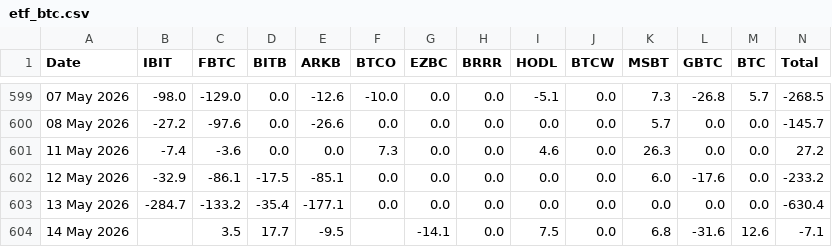
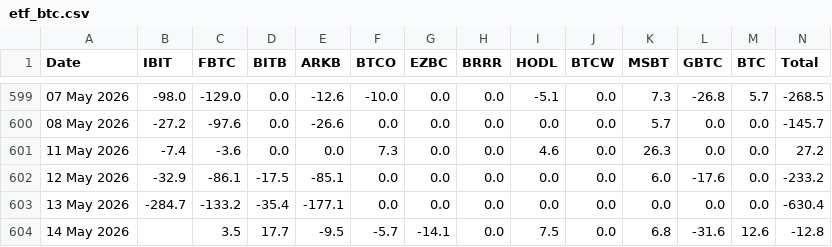
Before and after one commit to haturatu/crypto-etf-flow, a CSV file: etf_btc.csv, drawn as a sheet; only a part is shown, gaps mark what is left out.

```diff
--- a/etf_btc.csv
+++ b/etf_btc.csv
@@ -603,2 +603,2 @@ Date,IBIT,FBTC,BITB,ARKB,BTCO,EZBC,BRRR,HODL,BTCW,MSBT,GBTC,BTC,Total
 13 May 2026,-284.7,-133.2,-35.4,-177.1,0.0,0.0,0.0,0.0,0.0,0.0,0.0,0.0,-630.4
-14 May 2026,,3.5,17.7,-9.5,,-14.1,0.0,7.5,0.0,6.8,-31.6,12.6,-7.1
+14 May 2026,,3.5,17.7,-9.5,-5.7,-14.1,0.0,7.5,0.0,6.8,-31.6,12.6,-12.8
```
Also changed, not shown: etf_eth.csv.
